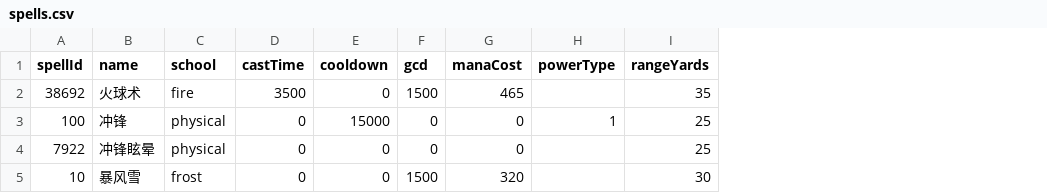
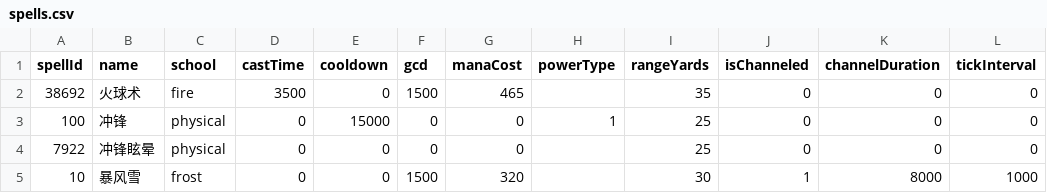
Before and after one commit to jsn4ke/skill-go, a CSV file: skill-go/server/data/spells.csv, drawn as a sheet; the diff names each change by its address in the sheet, - before the commit and + after, or states it on an @@ line.

Commit message:
feat: Blizzard channel spell via CSV data, remove hardcoded spell ID
- spells.csv: add isChanneled, channelDuration, tickInterval columns (12-col)
- spell_effects.csv: add radius column (13-col), fix auraDuration column
- loader.go: parse channel fields and radius from CSV
- server.go: expose isChanneled/channelDuration/tickInterval in SpellJSON API
- timeline.js: replace lastSpellID === 10 with spellMap data-driven check

```diff
--- a/skill-go/server/data/spells.csv
+++ b/skill-go/server/data/spells.csv
+column J (isChanneled), rows 2-5: 0 | 0 | 0 | 1
+column K (channelDuration), rows 2-5: 0 | 0 | 0 | 8000
+column L (tickInterval), rows 2-5: 0 | 0 | 0 | 1000
```
Also changed, not shown: skill-go/server/data/spell_effects.csv, 16 other files.
